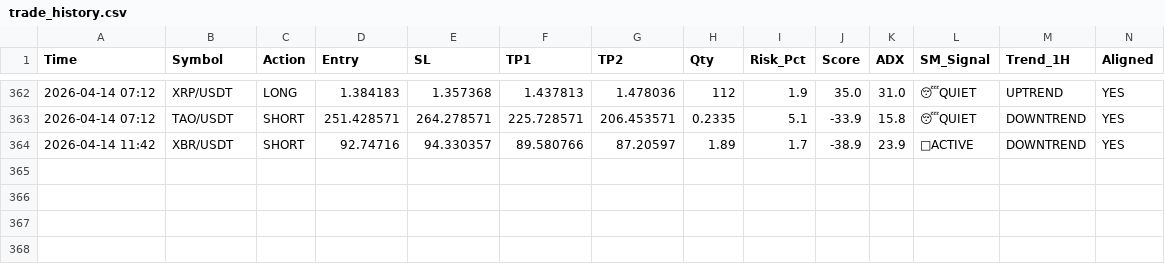
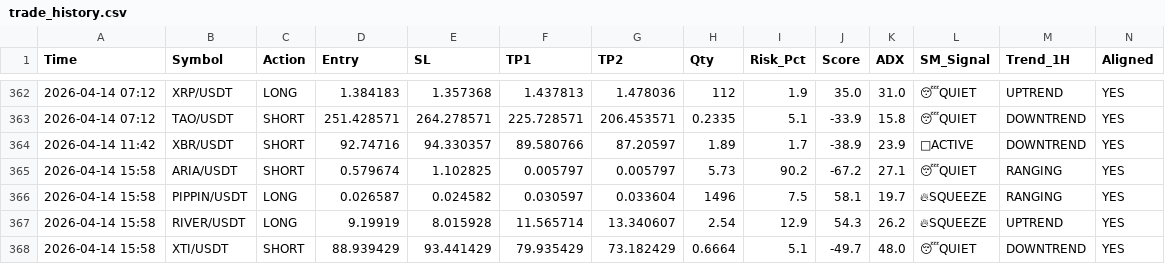
Before and after one commit to alifhawari-dotcom/crypto-ai-agent, a CSV file: trade_history.csv, drawn as a sheet; only a part is shown, gaps mark what is left out; rows hold the shown columns only; the diff names each change by its address in the sheet, - before the commit and + after, or states it on an @@ line.

Commit message:
Update trade history [skip ci]

```diff
--- a/trade_history.csv
+++ b/trade_history.csv
+row 365: 2026-04-14 15:58 | ARIA/USDT | SHORT | 0.579674 | 1.102825 | 0.005797 | 0.005797 | 5.73 | 90.2 | -67.2 | 27.1 | 😴QUIET | RANGING | YES
+row 366: 2026-04-14 15:58 | PIPPIN/USDT | LONG | 0.026587 | 0.024582 | 0.030597 | 0.033604 | 1496 | 7.5 | 58.1 | 19.7 | 🔥SQUEEZE | RANGING | YES
+row 367: 2026-04-14 15:58 | RIVER/USDT | LONG | 9.19919 | 8.015928 | 11.565714 | 13.340607 | 2.54 | 12.9 | 54.3 | 26.2 | 🔥SQUEEZE | UPTREND | YES
+row 368: 2026-04-14 15:58 | XTI/USDT | SHORT | 88.939429 | 93.441429 | 79.935429 | 73.182429 | 0.6664 | 5.1 | -49.7 | 48.0 | 😴QUIET | DOWNTREND | YES
```
